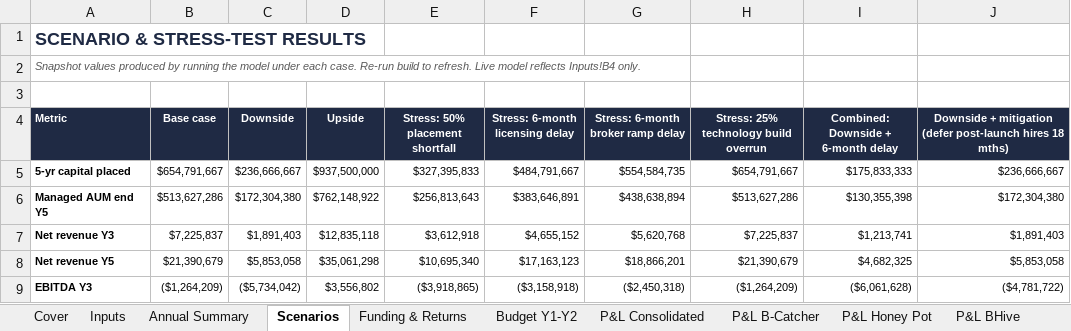
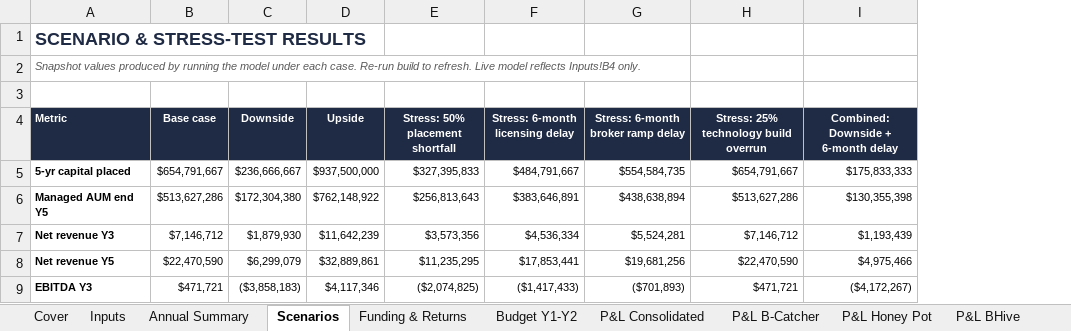
Before and after one commit to SimonQTangible/github-slideshow, an Excel workbook: bcatcher-group/BCatcher_Group_Integrated_Financial_Model.xlsx, sheet Scenarios, drawn as a sheet; only a part is shown; values as stored, in another font and other column widths than the file's, no borders; the diff covers the shown part only; the diff names each change by its address in the sheet, - before the commit and + after, or states it on an @@ line.

```diff
--- a/bcatcher-group/BCatcher_Group_Integrated_Financial_Model.xlsx (sheet Scenarios)
+++ b/bcatcher-group/BCatcher_Group_Integrated_Financial_Model.xlsx (sheet Scenarios)
-column J, rows 4-9: Downside + mitigation (defer post-launch hires 18 mths) | $236,666,667 | $172,304,380 | $1,891,403 | $5,853,058 | ($4,781,722)
-B7 (Base case): $7,225,837
+B7 (Base case): $7,146,712
-C7 (Downside): $1,891,403
+C7 (Downside): $1,879,930
-D7 (Upside): $12,835,118
+D7 (Upside): $11,642,239
-E7 (Stress: 50% placement shortfall): $3,612,918
+E7 (Stress: 50% placement shortfall): $3,573,356
-F7 (Stress: 6-month licensing delay): $4,655,152
+F7 (Stress: 6-month licensing delay): $4,536,334
-G7: $5,620,768
+G7: $5,524,281
-H7: $7,225,837
+H7: $7,146,712
-I7: $1,213,741
+I7: $1,193,439
-B8 (Base case): $21,390,679
+B8 (Base case): $22,470,590
-C8 (Downside): $5,853,058
+C8 (Downside): $6,299,079
-D8 (Upside): $35,061,298
+D8 (Upside): $32,889,861
-E8 (Stress: 50% placement shortfall): $10,695,340
+E8 (Stress: 50% placement shortfall): $11,235,295
-F8 (Stress: 6-month licensing delay): $17,163,123
+F8 (Stress: 6-month licensing delay): $17,853,441
-G8: $18,866,201
+G8: $19,681,256
-H8: $21,390,679
+H8: $22,470,590
-I8: $4,682,325
+I8: $4,975,466
-B9 (Base case): ($1,264,209)
+B9 (Base case): $471,721
-C9 (Downside): ($5,734,042)
+C9 (Downside): ($3,858,183)
-D9 (Upside): $3,556,802
+D9 (Upside): $4,117,346
-E9 (Stress: 50% placement shortfall): ($3,918,865)
+E9 (Stress: 50% placement shortfall): ($2,074,825)
-F9 (Stress: 6-month licensing delay): ($3,158,918)
+F9 (Stress: 6-month licensing delay): ($1,417,433)
-G9: ($2,450,318)
+G9: ($701,893)
-H9: ($1,264,209)
+H9: $471,721
-I9: ($6,061,628)
+I9: ($4,172,267)
```
Also changed, not shown: 52 edited cells and cell formats elsewhere in this sheet, sheet Headcount, sheet P&L Consolidated, sheet Opex, sheet Revenue, sheet P&L B-Catcher, sheet P&L BHive, 9 more sheets, formulas that keep their value, charts or pictures, 48 other files.
